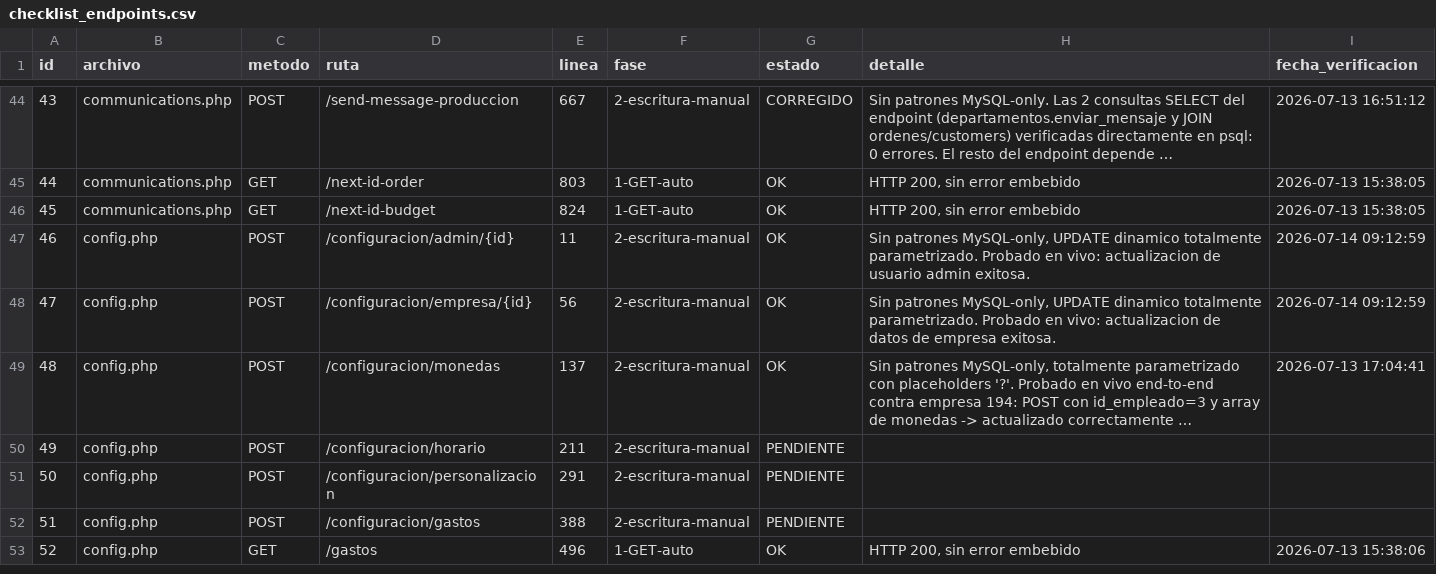
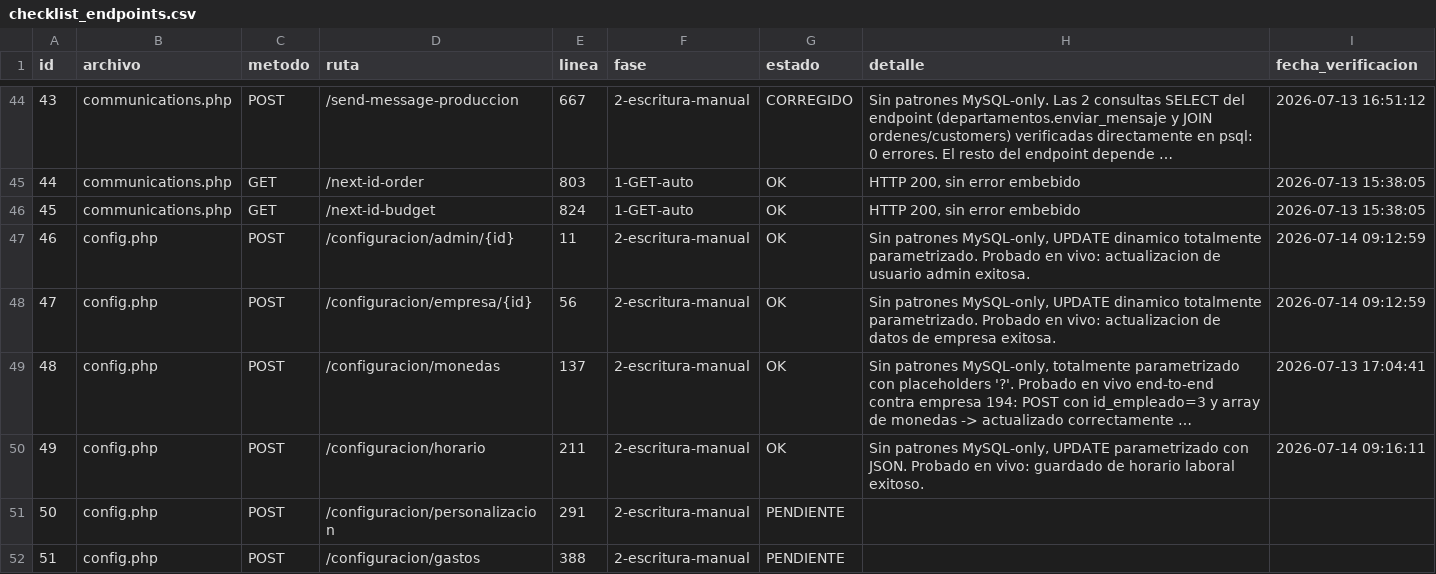
Before and after one commit to softzcar/ninesys-apidev, a CSV file: logs_gemini/verificacion_postgres/checklist_endpoints.csv, drawn as a sheet; only a part is shown, gaps mark what is left out; the shorter side is filled out with more unchanged rows; long unchanged cells end in …; the diff names each change by its address in the sheet, - before the commit and + after, or states it on an @@ line.

Commit message:
Fase 2: verificar config.php POST /configuracion/horario - sin bugs

```diff
--- a/logs_gemini/verificacion_postgres/checklist_endpoints.csv
+++ b/logs_gemini/verificacion_postgres/checklist_endpoints.csv
-G50 (estado): PENDIENTE
+G50 (estado): OK
-H50 (detalle): (empty)
+H50 (detalle): Sin patrones MySQL-only, UPDATE parametrizado con JSON. Probado en vivo: guardado de horario laboral exitoso.
-I50 (fecha_verificacion): (empty)
+I50 (fecha_verificacion): 2026-07-14 09:16:11
```
